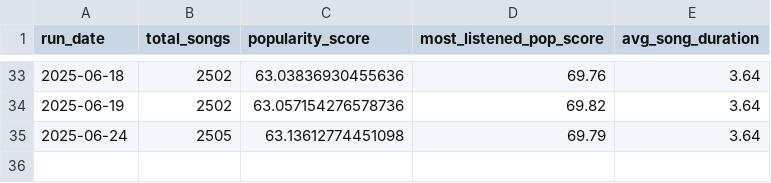
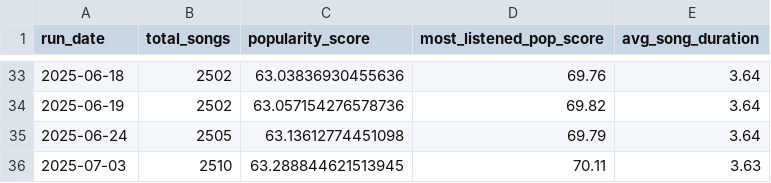
Before and after one commit to okekejus/personal_spotify_tracking, a CSV file: daily_dumps/song_stats.csv, drawn as a sheet; only a part is shown, gaps mark what is left out.

Commit message:
Song stats updated 2025-07-03

```diff
--- a/daily_dumps/song_stats.csv
+++ b/daily_dumps/song_stats.csv
@@ -35 +35,2 @@ run_date,total_songs,popularity_score,most_listened_pop_score,avg_song_duration
 2025-06-24,2505,63.13612774451098,69.79,3.64
+2025-07-03,2510,63.288844621513945,70.11,3.63
```
